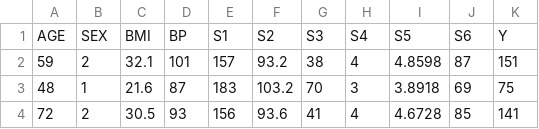
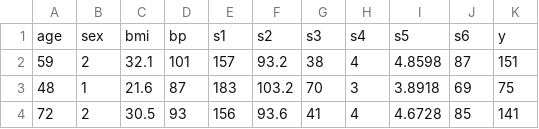
Before and after one commit to alexpkeil1/mcmc, a CSV file: data/diabetes.csv, drawn as a sheet; only a part is shown.

Commit message:
update data

```diff
--- a/data/diabetes.csv
+++ b/data/diabetes.csv
@@ -1,2 +1,2 @@
-AGE,SEX,BMI,BP,S1,S2,S3,S4,S5,S6,Y
+age,sex,bmi,bp,s1,s2,s3,s4,s5,s6,y
 59,2,32.1,101,157,93.2,38,4,4.8598,87,151
```
Also changed, not shown: 3 other files.
